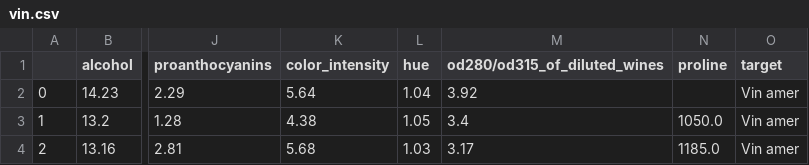
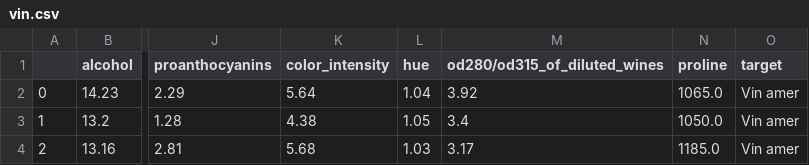
Before and after one commit to darssn/projet_ML, a CSV file: vin.csv, drawn as a sheet; only a part is shown, gaps mark what is left out; the diff names each change by its address in the sheet, - before the commit and + after, or states it on an @@ line.

```diff
--- a/vin.csv
+++ b/vin.csv
-N2 (proline): (empty)
+N2 (proline): 1065.0
```
Also changed, not shown: 1 other file.
